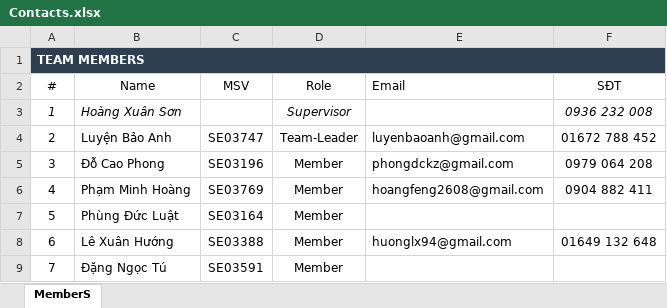
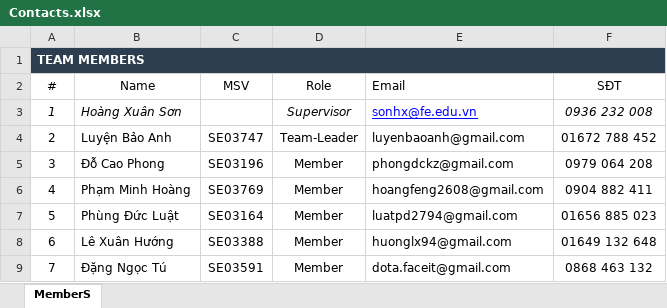
Before and after one commit to baoanhgleez/MEx, an Excel workbook: Documents/Plan/Contacts.xlsx, sheet MemberS, drawn as a sheet; values as stored, in another font and other column widths than the file's, no borders; table styles not drawn; the diff names each change by its address in the sheet, - before the commit and + after, or states it on an @@ line.

Commit message:
Update Contact

```diff
--- a/Documents/Plan/Contacts.xlsx (sheet MemberS)
+++ b/Documents/Plan/Contacts.xlsx (sheet MemberS)
-E3 (Email): (empty)
+E3 (Email): sonhx@fe.edu.vn
-E7 (Email): (empty)
+E7 (Email): luatpd2794@gmail.com
-F7 (SĐT): (empty)
+F7 (SĐT): 01656 885 023
-E9 (Email): (empty)
+E9 (Email): dota.faceit@gmail.com
-F9 (SĐT): (empty)
+F9 (SĐT): 0868 463 132
```
